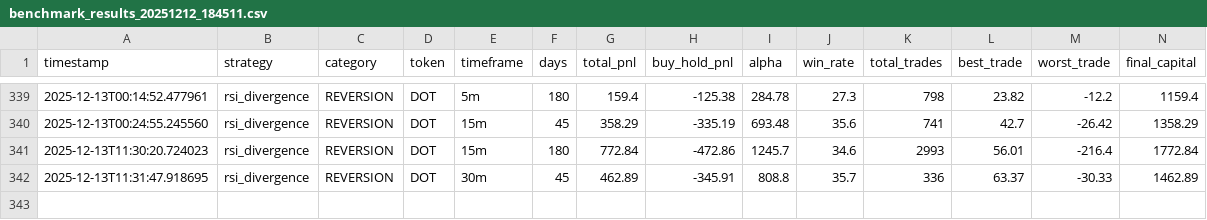
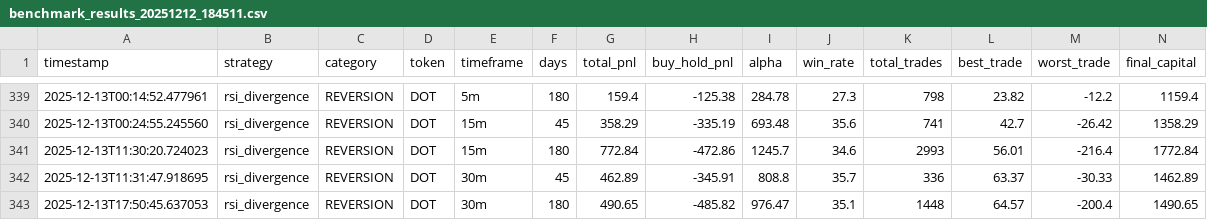
Before and after one commit to tsmluky/tradercopilot-mvpfinal, a CSV file: benchmark_results_20251212_184511.csv, drawn as a sheet; only a part is shown, gaps mark what is left out; rows hold the shown columns only; the diff names each change by its address in the sheet, - before the commit and + after, or states it on an @@ line.

```diff
--- a/benchmark_results_20251212_184511.csv
+++ b/benchmark_results_20251212_184511.csv
+row 343: 2025-12-13T17:50:45.637053 | rsi_divergence | REVERSION | DOT | 30m | 180 | 490.65 | -485.82 | 976.47 | 35.1 | 1448 | 64.57 | -200.4 | 1490.65
```
Also changed, not shown: 3 other files.
